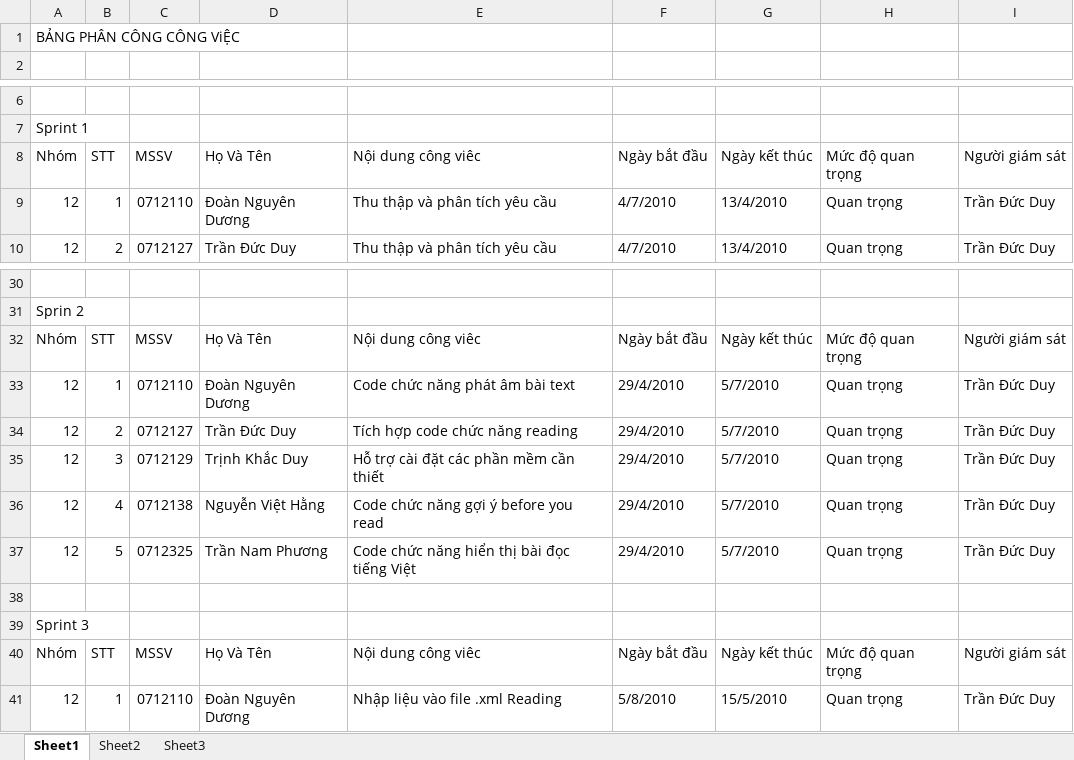
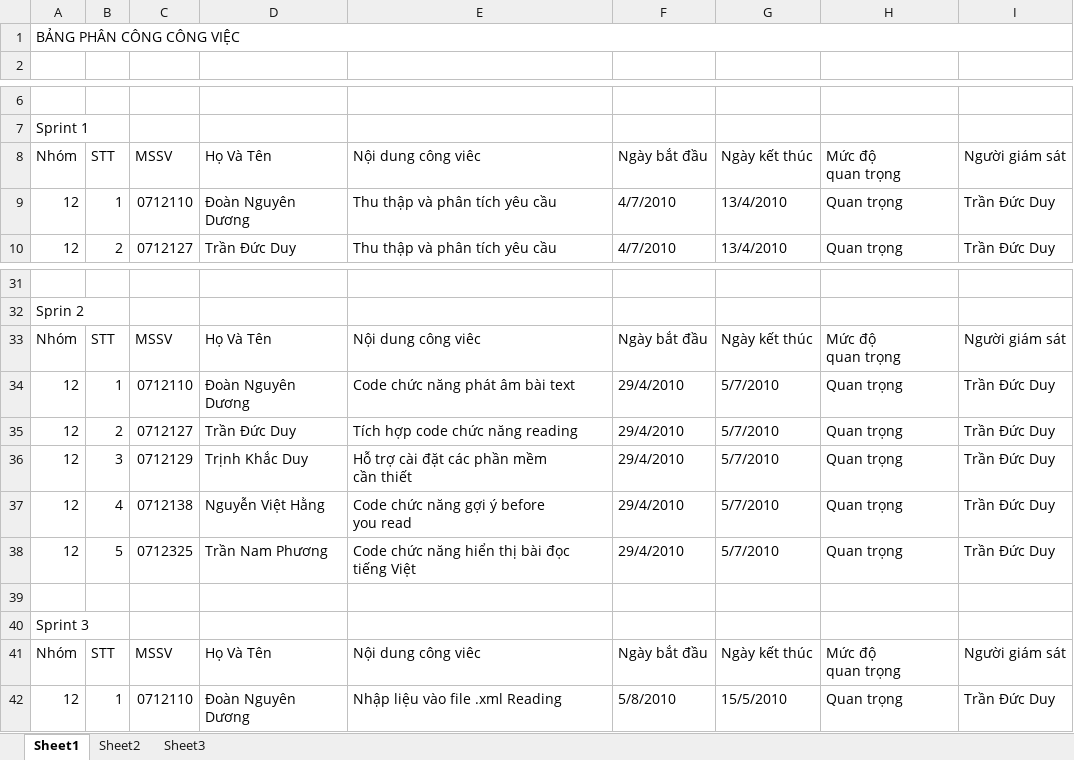
Before and after one commit to mylgoehy/qlqtpmav10, an Excel workbook: ProjectDocuments/Nhom12/PhanCongThanhVienNhom12.xlsx, sheet Sheet1, drawn as a sheet; only a part is shown, gaps mark what is left out; values as stored, in another font and other column widths than the file's, no cell formats; addresses are those after the commit; ↵ is a line break in a cell; the diff covers the shown part only; the diff names each change by its address in the sheet, - before the commit and + after, or states it on an @@ line.

```diff
--- a/ProjectDocuments/Nhom12/PhanCongThanhVienNhom12.xlsx (sheet Sheet1)
+++ b/ProjectDocuments/Nhom12/PhanCongThanhVienNhom12.xlsx (sheet Sheet1)
-A1: BẢNG PHÂN CÔNG CÔNG ViỆC
+A1: BẢNG PHÂN CÔNG CÔNG VIỆC
+A1:I1 merged
-H8: Mức độ quan trọng
+H8: Mức độ ↵ quan trọng
-H33: Mức độ quan trọng
+H33: Mức độ ↵ quan trọng
-E36: Hỗ trợ cài đặt các phần mềm cần thiết
+E36: Hỗ trợ cài đặt các phần mềm ↵ cần thiết
-E37: Code chức năng gợi ý before you read
+E37: Code chức năng gợi ý before ↵ you read
-E38: Code chức năng hiển thị bài đọc tiếng Việt
+E38: Code chức năng hiển thị bài đọc ↵ tiếng Việt
-H41: Mức độ quan trọng
+H41: Mức độ ↵ quan trọng
```
Also changed, not shown: 1 added row and 18 edited cells elsewhere in this sheet, cell formats, ProjectDocuments/FinalDoc/03. Release Plan (Estimation, Schedule, Risk List)/RiskList.xlsx, ProjectDocuments/Nhom11/PhanCongThanhVienNhom11.xlsx.
